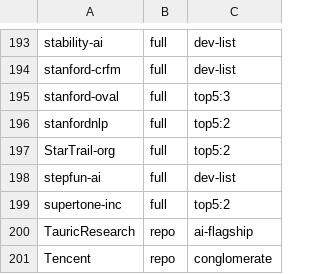
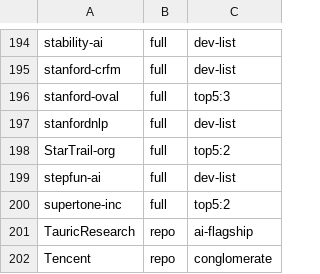
Before and after one commit to readback-ai/ai-rd-analysis, a TSV file: data/derived/population.tsv, drawn as a sheet; only a part is shown, gaps mark what is left out; the diff covers the shown part only.

```diff
--- a/data/derived/population.tsv
+++ b/data/derived/population.tsv
@@ -195,3 +196,3 @@ stanford-crfm	full	dev-list
 stanford-oval	full	top5:3
-stanfordnlp	full	top5:2
+stanfordnlp	full	dev-list
 StarTrail-org	full	top5:2
```
Also changed, not shown: 3 added rows and 4 edited cells elsewhere in this file, data/derived/ai_scan.tsv, data/sources/curated_orgs.tsv, 3 other files.
